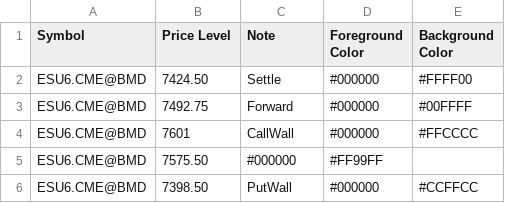
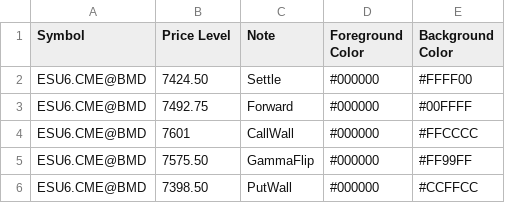
Before and after one commit to sadlerry-lab/bookmap-notes, a CSV file: cme_prices.csv, drawn as a sheet.

Commit message:
Update cme_prices.csv

```diff
--- a/cme_prices.csv
+++ b/cme_prices.csv
@@ -4,3 +4,3 @@ ESU6.CME@BMD,7492.75,Forward,#000000,#00FFFF
 ESU6.CME@BMD,7601,CallWall,#000000,#FFCCCC
-ESU6.CME@BMD,7575.50,#000000,#FF99FF
+ESU6.CME@BMD,7575.50,GammaFlip,#000000,#FF99FF
 ESU6.CME@BMD,7398.50,PutWall,#000000,#CCFFCC
```
